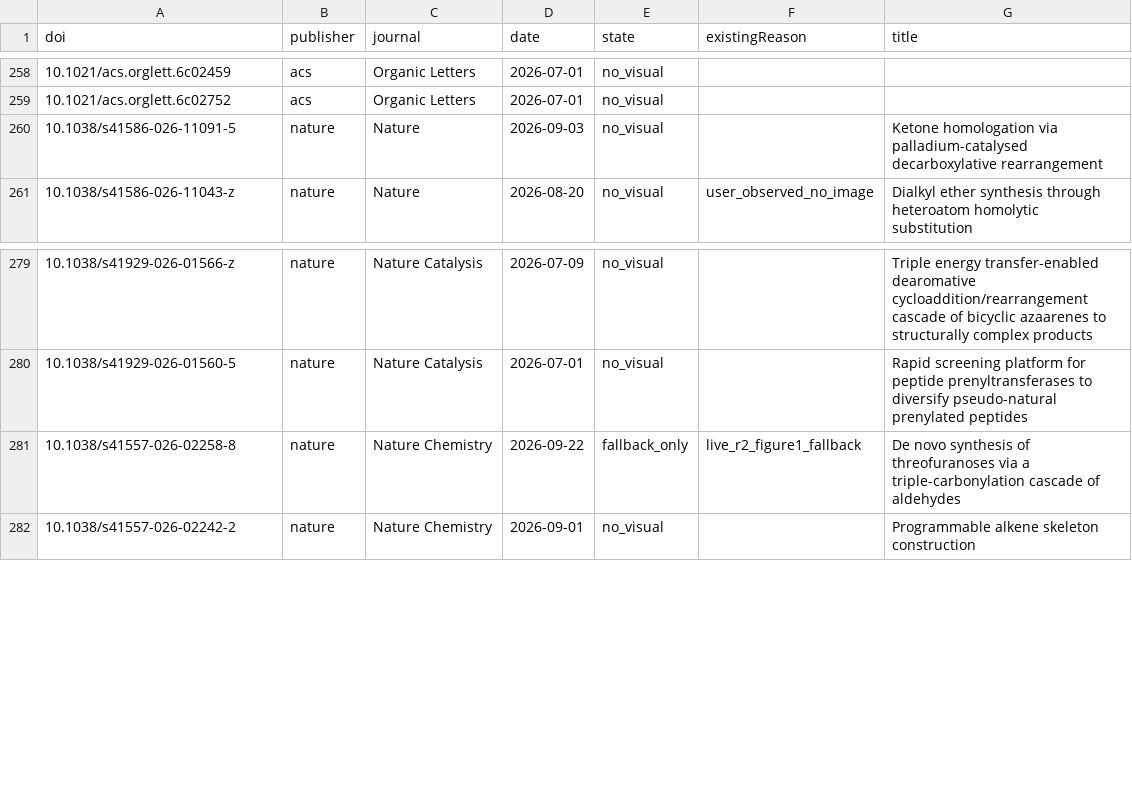
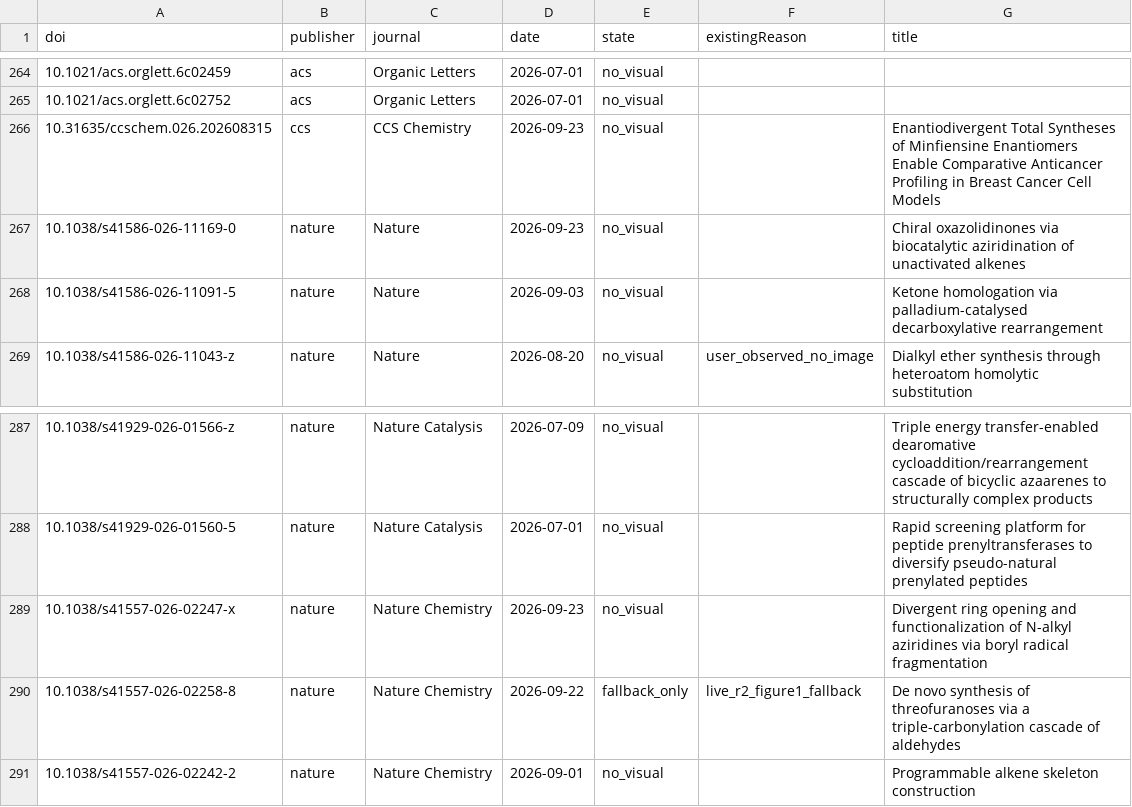
Before and after one commit to zhou526316-sys/organic-synthesis-gallery, a CSV file: toc-collector/queues/toc-demand-all.csv, drawn as a sheet; only a part is shown, gaps mark what is left out; the diff covers the shown part only.

```diff
--- a/toc-collector/queues/toc-demand-all.csv
+++ b/toc-collector/queues/toc-demand-all.csv
@@ -259,2 +265,4 @@ doi,publisher,journal,date,state,existingReason,title
 10.1021/acs.orglett.6c02752,acs,Organic Letters,2026-07-01,no_visual,,
+10.31635/ccschem.026.202608315,ccs,CCS Chemistry,2026-09-23,no_visual,,Enantiodivergent Total Syntheses of Minfiensine Enantiomers Enable Comparative Anticancer Profiling in Breast Cancer Cell Models
+10.1038/s41586-026-11169-0,nature,Nature,2026-09-23,no_visual,,Chiral oxazolidinones via biocatalytic aziridination of unactivated alkenes
 10.1038/s41586-026-11091-5,nature,Nature,2026-09-03,no_visual,,Ketone homologation via palladium-catalysed decarboxylative rearrangement
@@ -280,2 +288,3 @@ doi,publisher,journal,date,state,existingReason,title
 10.1038/s41929-026-01560-5,nature,Nature Catalysis,2026-07-01,no_visual,,Rapid screening platform for peptide prenyltransferases to diversify pseudo-natural prenylated peptides
+10.1038/s41557-026-02247-x,nature,Nature Chemistry,2026-09-23,no_visual,,Divergent ring opening and functionalization of N-alkyl aziridines via boryl radical fragmentation
 10.1038/s41557-026-02258-8,nature,Nature Chemistry,2026-09-22,fallback_only,live_r2_figure1_fallback,De novo synthesis of threofuranoses via a triple-carbonylation cascade of aldehydes
```
Also changed, not shown: 10 added rows, 4 removed rows and 7 edited cells elsewhere in this file, 10 other files.
